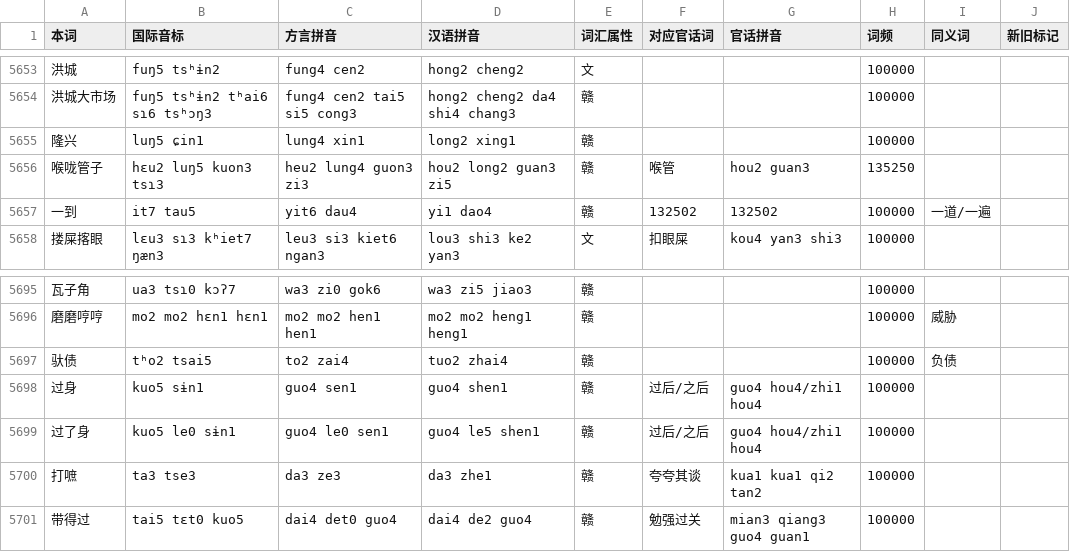
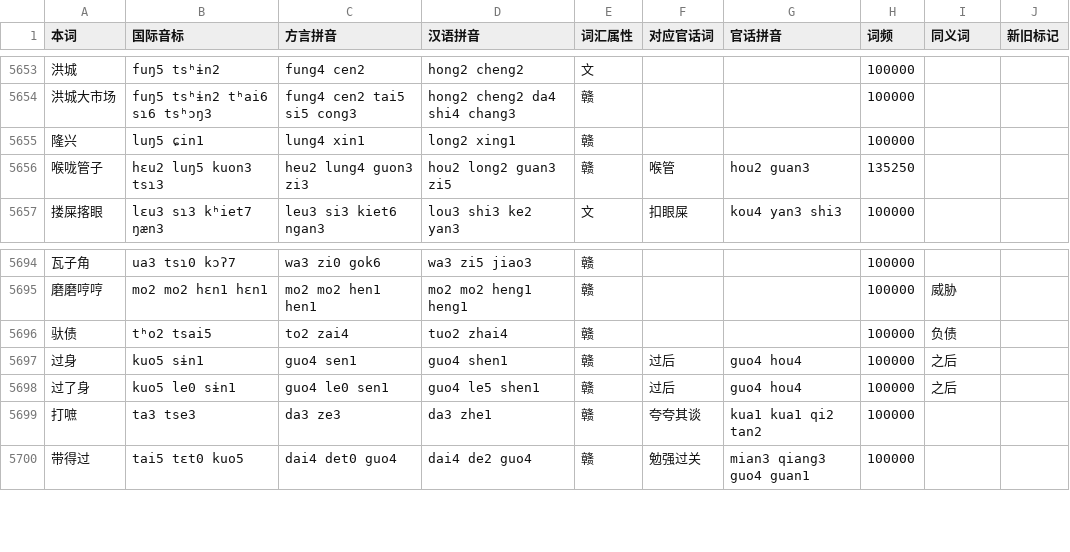
Before and after one commit to Doohaey/GonnyuGeneralIME, a TSV file: resources/regions/lancong/dictionaries/gan_words.tsv, drawn as a sheet; only a part is shown, gaps mark what is left out.

```diff
--- a/resources/regions/lancong/dictionaries/gan_words.tsv
+++ b/resources/regions/lancong/dictionaries/gan_words.tsv
@@ -5656,3 +5656,2 @@
 喉咙管子	hɛu2 luŋ5 kuon3 tsɿ3	heu2 lung4 guon3 zi3	hou2 long2 guan3 zi5	赣	喉管	hou2 guan3	135250		
-一到	it7 tau5	yit6 dau4	yi1 dao4	赣	132502	132502	100000	一道/一遍	
 搂屎揢眼	lɛu3 sɿ3 kʰiet7 ŋæn3	leu3 si3 kiet6 ngan3	lou3 shi3 ke2 yan3	文	扣眼屎	kou4 yan3 shi3	100000		
@@ -5697,4 +5696,4 @@
 驮债	tʰo2 tsai5	to2 zai4	tuo2 zhai4	赣			100000	负债	
-过身	kuo5 sɨn1	guo4 sen1	guo4 shen1	赣	过后/之后	guo4 hou4/zhi1 hou4	100000		
-过了身	kuo5 le0 sɨn1	guo4 le0 sen1	guo4 le5 shen1	赣	过后/之后	guo4 hou4/zhi1 hou4	100000		
+过身	kuo5 sɨn1	guo4 sen1	guo4 shen1	赣	过后	guo4 hou4	100000	之后	
+过了身	kuo5 le0 sɨn1	guo4 le0 sen1	guo4 le5 shen1	赣	过后	guo4 hou4	100000	之后	
 打嗻	ta3 tse3	da3 ze3	da3 zhe1	赣	夸夸其谈	kua1 kua1 qi2 tan2	100000		
```
Also changed, not shown: resources/regions/lancong/dictionaries/chars.tsv, resources/regions/lancong/dictionaries/gan_chars.tsv.
